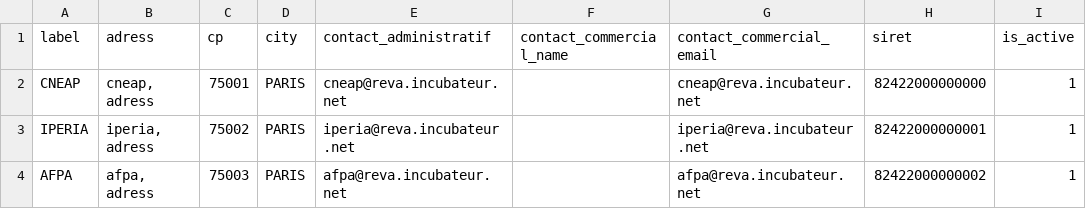
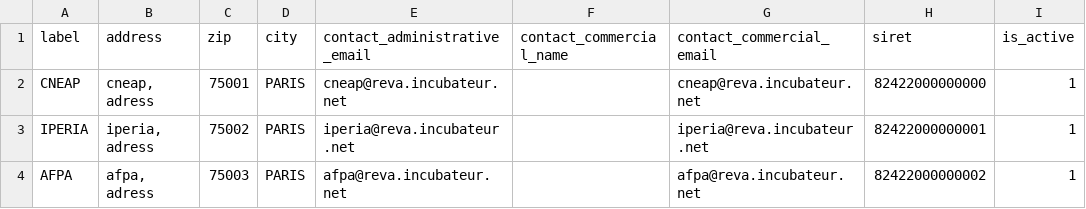
Before and after one commit to SocialGouv/reva, a CSV file: packages/reva-api/prisma/data-organisms.sample.csv, drawn as a sheet.

Commit message:
feat(app): use new field of organism type in seed

```diff
--- a/packages/reva-api/prisma/data-organisms.sample.csv
+++ b/packages/reva-api/prisma/data-organisms.sample.csv
@@ -1,2 +1,2 @@
-label,adress,cp,city,contact_administratif,contact_commercial_name,contact_commercial_email,siret,is_active
+label,address,zip,city,contact_administrative_email,contact_commercial_name,contact_commercial_email,siret,is_active
 CNEAP,"cneap, adress",75001,PARIS,cneap@reva.incubateur.net,,cneap@reva.incubateur.net,82422000000000,1
```
Also changed, not shown: 1 other file.
